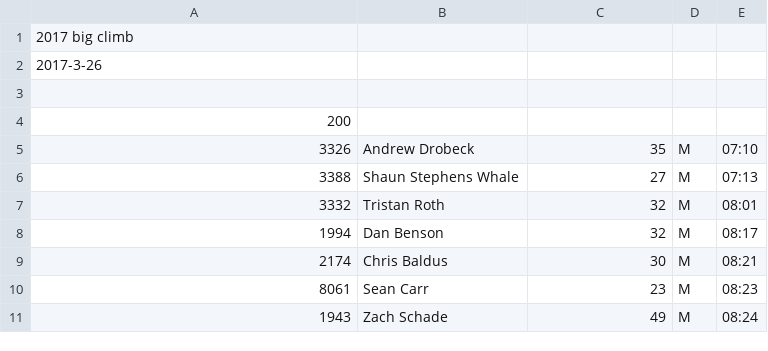
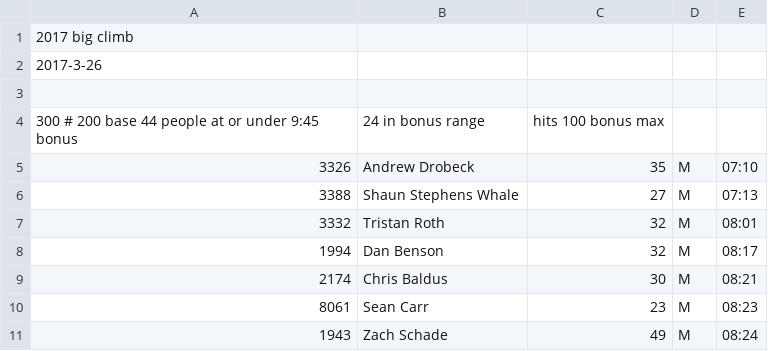
Before and after one commit to davidhanley/RaceScoring, a CSV file: data/2017-seattle-big-climb.csv, drawn as a sheet; only a part is shown; removed rows and columns are numbered as before the commit, all else as after; the diff names each change by its address in the sheet, - before the commit and + after, or states it on an @@ line.

Commit message:
boosted big climb to 300

```diff
--- a/data/2017-seattle-big-climb.csv
+++ b/data/2017-seattle-big-climb.csv
-row 4: 200
+row 4: 300 # 200 base 44 people at or under 9:45 bonus | 24 in bonus range | hits 100 bonus max
```
